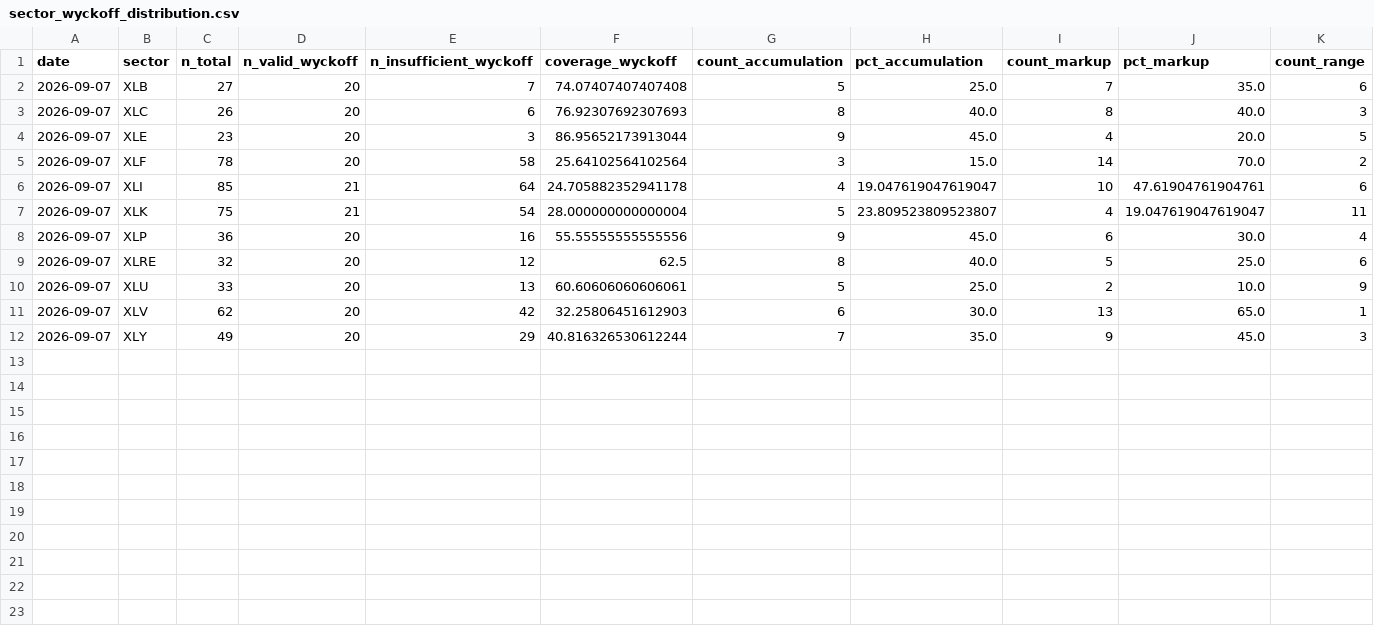
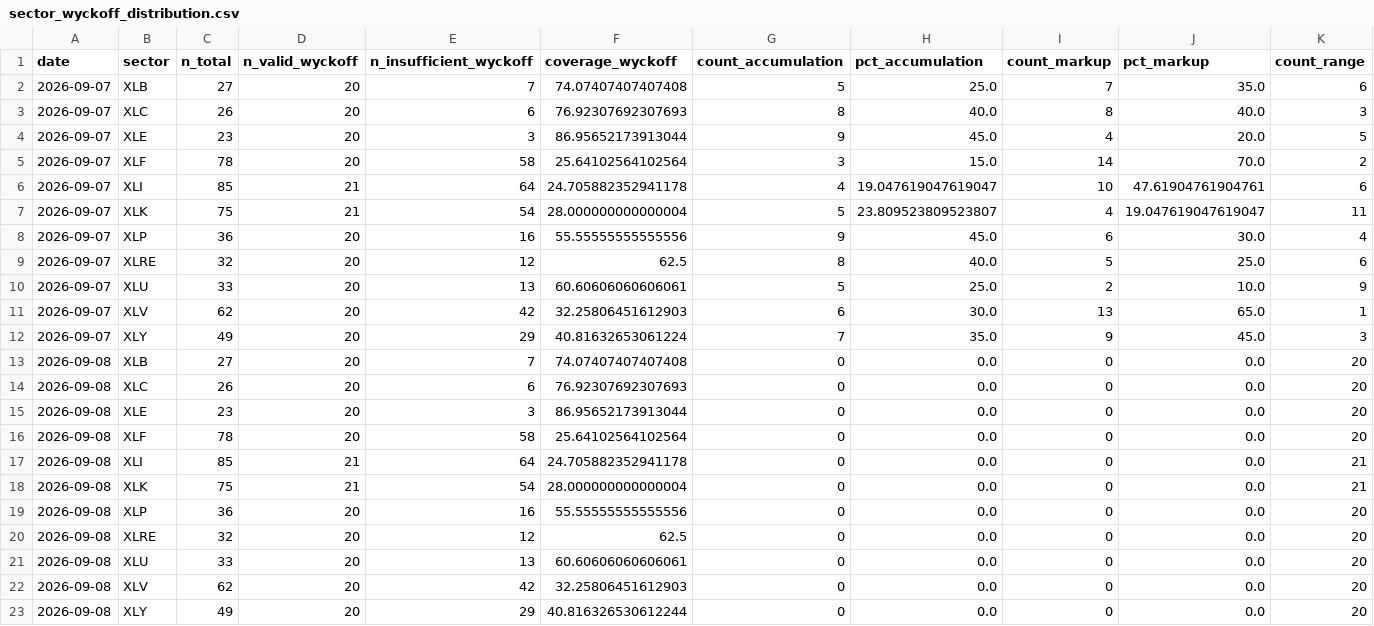
Before and after one commit to bledabladis-png/radar-cazador-silencioso, a CSV file: outputs/history/sector_wyckoff_distribution.csv, drawn as a sheet; only a part is shown; rows hold the shown columns only; the diff names each change by its address in the sheet, - before the commit and + after, or states it on an @@ line.

```diff
--- a/outputs/history/sector_wyckoff_distribution.csv
+++ b/outputs/history/sector_wyckoff_distribution.csv
-F12 (coverage_wyckoff): 40.816326530612244
+F12 (coverage_wyckoff): 40.81632653061224
+row 13: 2026-09-08 | XLB | 27 | 20 | 7 | 74.07407407407408 | 0 | 0.0 | 0 | 0.0 | 20
+row 14: 2026-09-08 | XLC | 26 | 20 | 6 | 76.92307692307693 | 0 | 0.0 | 0 | 0.0 | 20
+row 15: 2026-09-08 | XLE | 23 | 20 | 3 | 86.95652173913044 | 0 | 0.0 | 0 | 0.0 | 20
+row 16: 2026-09-08 | XLF | 78 | 20 | 58 | 25.64102564102564 | 0 | 0.0 | 0 | 0.0 | 20
+row 17: 2026-09-08 | XLI | 85 | 21 | 64 | 24.705882352941178 | 0 | 0.0 | 0 | 0.0 | 21
+row 18: 2026-09-08 | XLK | 75 | 21 | 54 | 28.000000000000004 | 0 | 0.0 | 0 | 0.0 | 21
+row 19: 2026-09-08 | XLP | 36 | 20 | 16 | 55.55555555555556 | 0 | 0.0 | 0 | 0.0 | 20
+row 20: 2026-09-08 | XLRE | 32 | 20 | 12 | 62.5 | 0 | 0.0 | 0 | 0.0 | 20
+row 21: 2026-09-08 | XLU | 33 | 20 | 13 | 60.60606060606061 | 0 | 0.0 | 0 | 0.0 | 20
+row 22: 2026-09-08 | XLV | 62 | 20 | 42 | 32.25806451612903 | 0 | 0.0 | 0 | 0.0 | 20
+row 23: 2026-09-08 | XLY | 49 | 20 | 29 | 40.816326530612244 | 0 | 0.0 | 0 | 0.0 | 20
```
Also changed, not shown: outputs/history/data_quality.csv, outputs/history/rs_internal.csv, 20 other files.
